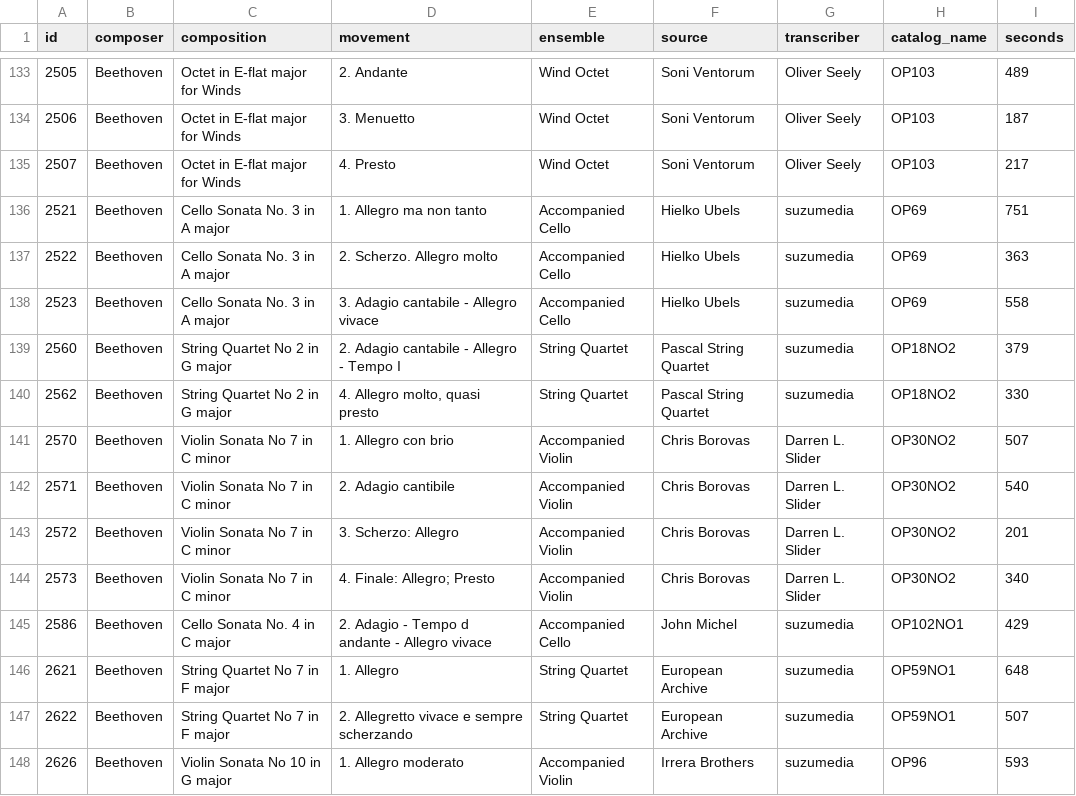
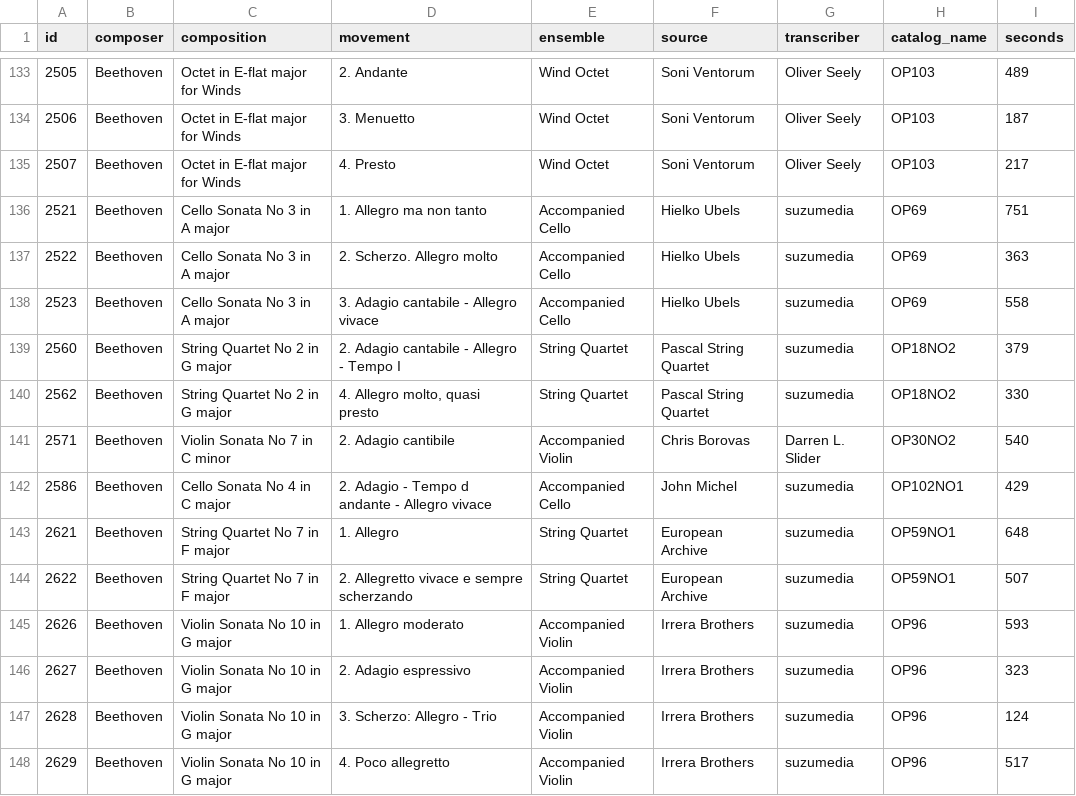
Before and after one commit to iferco/DTWMatcher, a CSV file: musicnet_poliphonic.csv, drawn as a sheet; only a part is shown, gaps mark what is left out; the shorter side is filled out with more unchanged rows.

```diff
--- a/musicnet_poliphonic.csv
+++ b/musicnet_poliphonic.csv
@@ -135,12 +135,9 @@ id,composer,composition,movement,ensemble,source,transcriber,catalog_name,second
 2507,Beethoven,Octet in E-flat major for Winds,4. Presto,Wind Octet,Soni Ventorum,Oliver Seely,OP103,217
-2521,Beethoven,Cello Sonata No. 3 in A major,1. Allegro ma non tanto,Accompanied Cello,Hielko Ubels,suzumedia,OP69,751
-2522,Beethoven,Cello Sonata No. 3 in A major,2. Scherzo. Allegro molto,Accompanied Cello,Hielko Ubels,suzumedia,OP69,363
-2523,Beethoven,Cello Sonata No. 3 in A major,3. Adagio cantabile - Allegro vivace,Accompanied Cello,Hielko Ubels,suzumedia,OP69,558
+2521,Beethoven,Cello Sonata No 3 in A major,1. Allegro ma non tanto,Accompanied Cello,Hielko Ubels,suzumedia,OP69,751
+2522,Beethoven,Cello Sonata No 3 in A major,2. Scherzo. Allegro molto,Accompanied Cello,Hielko Ubels,suzumedia,OP69,363
+2523,Beethoven,Cello Sonata No 3 in A major,3. Adagio cantabile - Allegro vivace,Accompanied Cello,Hielko Ubels,suzumedia,OP69,558
 2560,Beethoven,String Quartet No 2 in G major,2. Adagio cantabile - Allegro - Tempo I,String Quartet,Pascal String Quartet,suzumedia,OP18NO2,379
 2562,Beethoven,String Quartet No 2 in G major,"4. Allegro molto, quasi presto",String Quartet,Pascal String Quartet,suzumedia,OP18NO2,330
-2570,Beethoven,Violin Sonata No 7 in C minor,1. Allegro con brio,Accompanied Violin,Chris Borovas,Darren L. Slider,OP30NO2,507
 2571,Beethoven,Violin Sonata No 7 in C minor,2. Adagio cantibile,Accompanied Violin,Chris Borovas,Darren L. Slider,OP30NO2,540
-2572,Beethoven,Violin Sonata No 7 in C minor,3. Scherzo: Allegro,Accompanied Violin,Chris Borovas,Darren L. Slider,OP30NO2,201
-2573,Beethoven,Violin Sonata No 7 in C minor,4. Finale: Allegro; Presto,Accompanied Violin,Chris Borovas,Darren L. Slider,OP30NO2,340
-2586,Beethoven,Cello Sonata No. 4 in C major,2. Adagio - Tempo d andante - Allegro vivace,Accompanied Cello,John Michel,suzumedia,OP102NO1,429
+2586,Beethoven,Cello Sonata No 4 in C major,2. Adagio - Tempo d andante - Allegro vivace,Accompanied Cello,John Michel,suzumedia,OP102NO1,429
 2621,Beethoven,String Quartet No 7 in F major,1. Allegro,String Quartet,European Archive,suzumedia,OP59NO1,648
```
Also changed, not shown: musicnet_solo_piano.csv.
